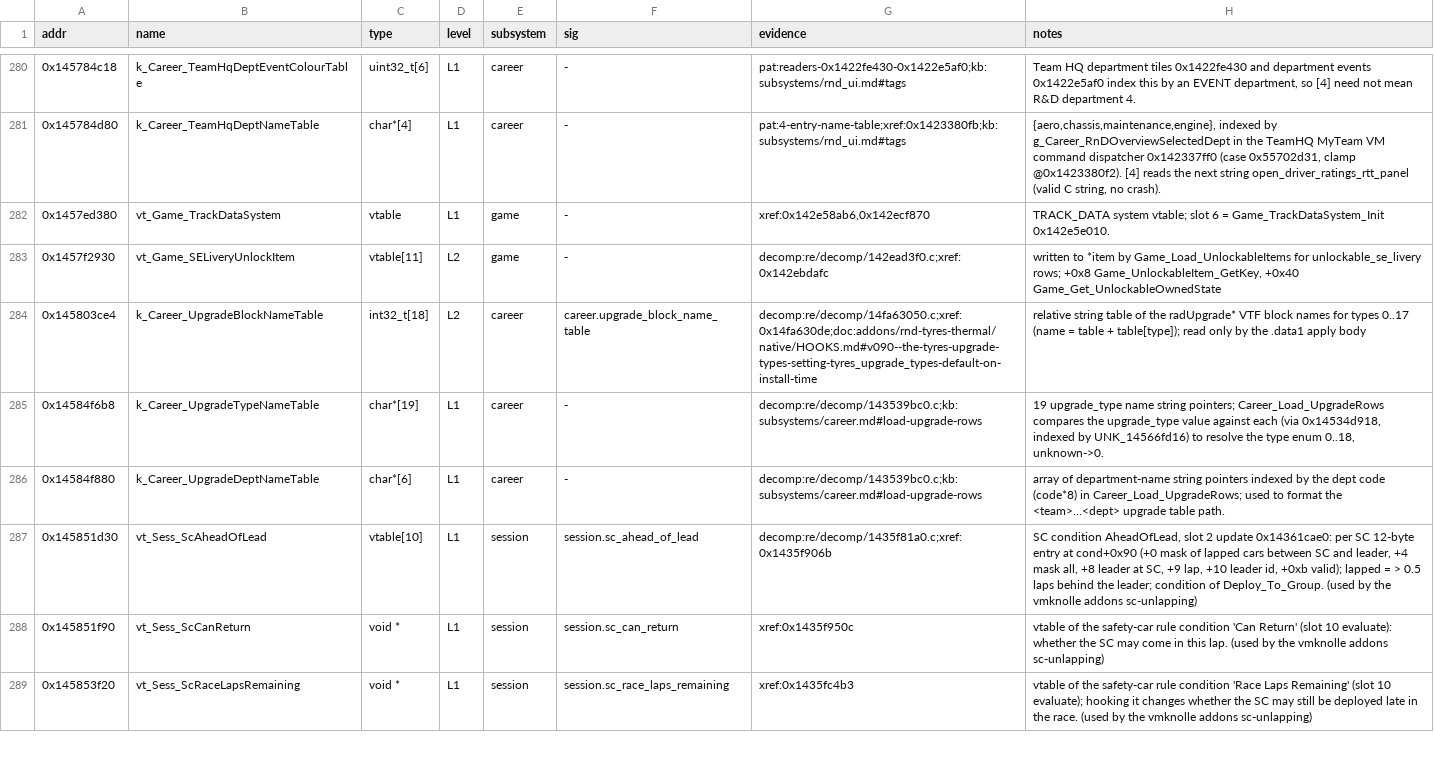
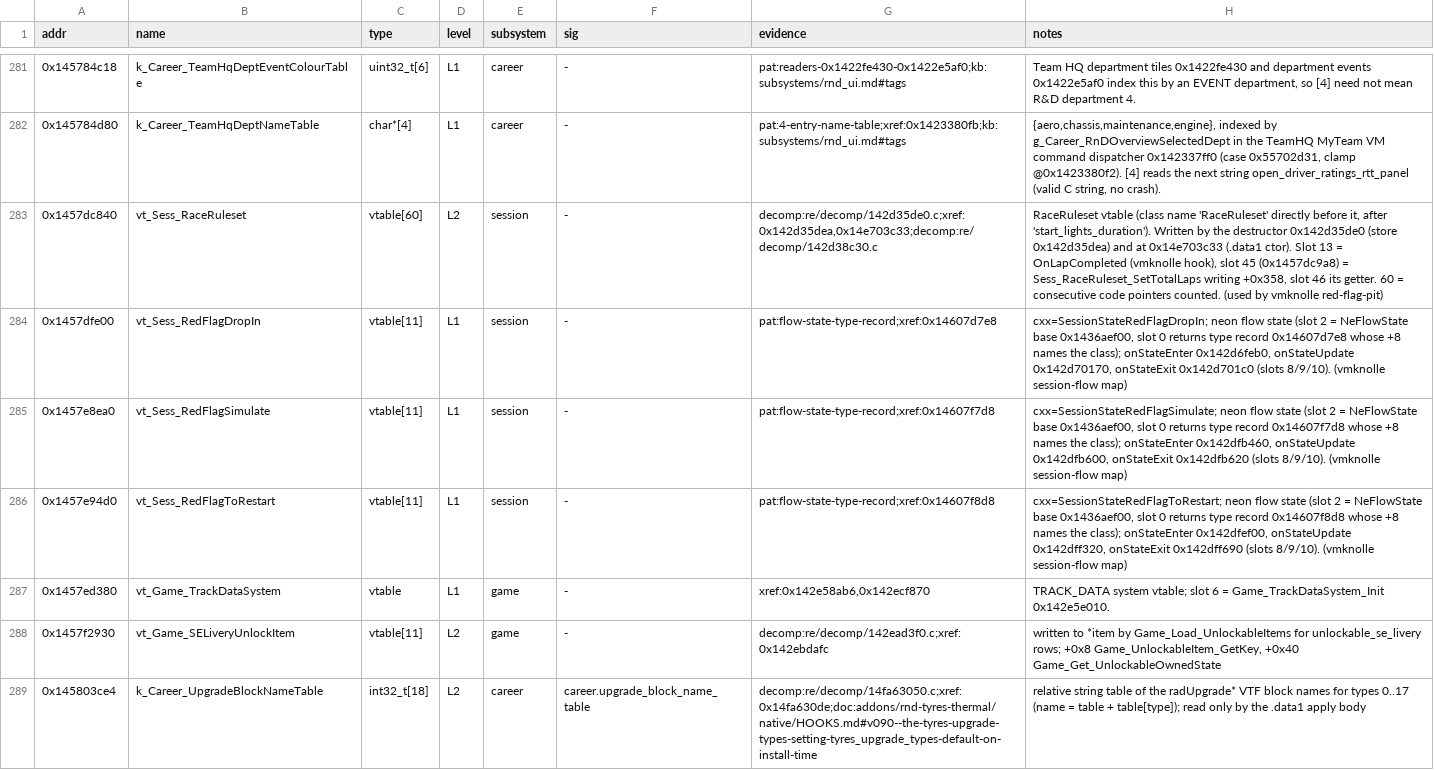
Before and after one commit to ArikSquad/SwoftyLauncher, a TSV file: re/db/globals.tsv, drawn as a sheet; only a part is shown, gaps mark what is left out; the shorter side is filled out with more unchanged rows; the diff covers the shown part only.

```diff
--- a/re/db/globals.tsv
+++ b/re/db/globals.tsv
@@ -281,2 +282,6 @@ addr	name	type	level	subsystem	sig	evidence	notes
 0x145784d80	k_Career_TeamHqDeptNameTable	char*[4]	L1	career	-	pat:4-entry-name-table;xref:0x1423380fb;kb:subsystems/rnd_ui.md#tags	{aero,chassis,maintenance,engine}, indexed by g_Career_RnDOverviewSelectedDept in the TeamHQ MyTeam VM command dispatcher 0x142337ff0 (case 0x55702d31, clamp @0x1423380f2). [4] reads the next string open_driver_ratings_rtt_panel (valid C string, no crash).
+0x1457dc840	vt_Sess_RaceRuleset	vtable[60]	L2	session	-	decomp:re/decomp/142d35de0.c;xref:0x142d35dea,0x14e703c33;decomp:re/decomp/142d38c30.c	RaceRuleset vtable (class name 'RaceRuleset' directly before it, after 'start_lights_duration'). Written by the destructor 0x142d35de0 (store 0x142d35dea) and at 0x14e703c33 (.data1 ctor). Slot 13 = OnLapCompleted (vmknolle hook), slot 45 (0x1457dc9a8) = Sess_RaceRuleset_SetTotalLaps writing +0x358, slot 46 its getter. 60 = consecutive code pointers counted. (used by vmknolle red-flag-pit)
+0x1457dfe00	vt_Sess_RedFlagDropIn	vtable[11]	L1	session	-	pat:flow-state-type-record;xref:0x14607d7e8	cxx=SessionStateRedFlagDropIn; neon flow state (slot 2 = NeFlowState base 0x1436aef00, slot 0 returns type record 0x14607d7e8 whose +8 names the class); onStateEnter 0x142d6feb0, onStateUpdate 0x142d70170, onStateExit 0x142d701c0 (slots 8/9/10). (vmknolle session-flow map)
+0x1457e8ea0	vt_Sess_RedFlagSimulate	vtable[11]	L1	session	-	pat:flow-state-type-record;xref:0x14607f7d8	cxx=SessionStateRedFlagSimulate; neon flow state (slot 2 = NeFlowState base 0x1436aef00, slot 0 returns type record 0x14607f7d8 whose +8 names the class); onStateEnter 0x142dfb460, onStateUpdate 0x142dfb600, onStateExit 0x142dfb620 (slots 8/9/10). (vmknolle session-flow map)
+0x1457e94d0	vt_Sess_RedFlagToRestart	vtable[11]	L1	session	-	pat:flow-state-type-record;xref:0x14607f8d8	cxx=SessionStateRedFlagToRestart; neon flow state (slot 2 = NeFlowState base 0x1436aef00, slot 0 returns type record 0x14607f8d8 whose +8 names the class); onStateEnter 0x142dfef00, onStateUpdate 0x142dff320, onStateExit 0x142dff690 (slots 8/9/10). (vmknolle session-flow map)
 0x1457ed380	vt_Game_TrackDataSystem	vtable	L1	game	-	xref:0x142e58ab6,0x142ecf870	TRACK_DATA system vtable; slot 6 = Game_TrackDataSystem_Init 0x142e5e010.
```
Also changed, not shown: 4 added rows and 3 edited cells elsewhere in this file, re/db/verify.tsv, 4 other files.
